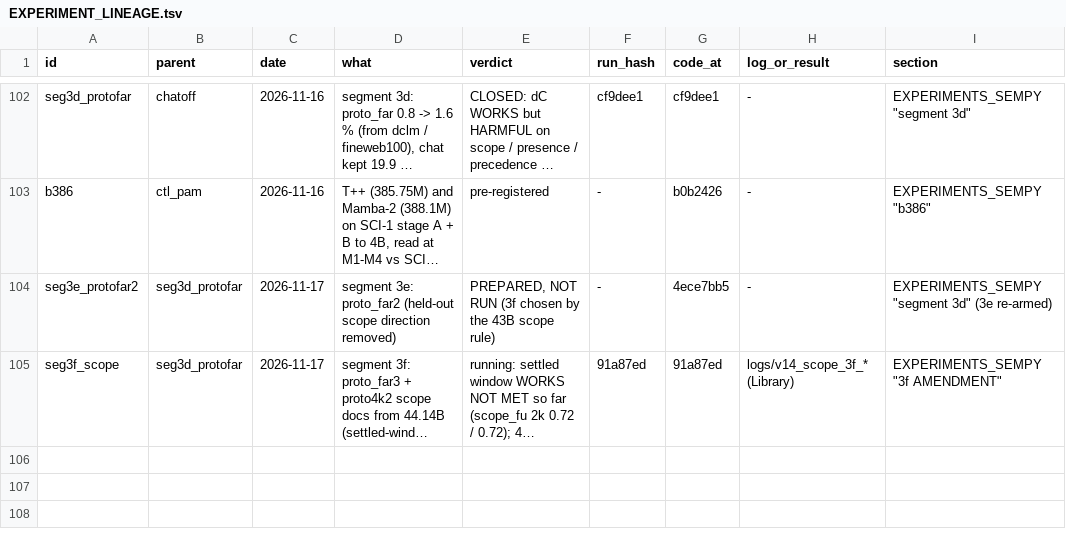
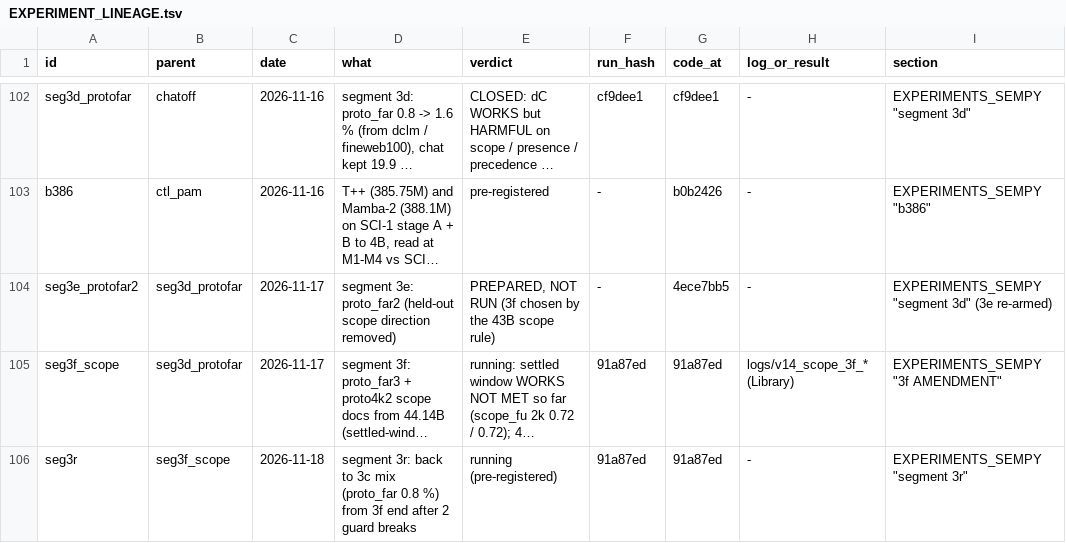
Before and after one commit to gowrav-vishwakarma/qllm2, a TSV file: v13_sempty/EXPERIMENT_LINEAGE.tsv, drawn as a sheet; only a part is shown, gaps mark what is left out; long unchanged cells end in …; the diff names each change by its address in the sheet, - before the commit and + after, or states it on an @@ line.

Commit message:
segment 3r pre-registered (3c mix from 3f end after 3f's second guard break at +1.5B; same per-save guard; scope moves to 100M twins) (docs only)

```diff
--- a/v13_sempty/EXPERIMENT_LINEAGE.tsv
+++ b/v13_sempty/EXPERIMENT_LINEAGE.tsv
+row 106: seg3r | seg3f_scope | 2026-11-18 | segment 3r: back to 3c mix (proto_far 0.8 %) from 3f end after 2 guard breaks | running (pre-registered) | 91a87ed | 91a87ed | - | EXPERIMENTS_SEMPY "segment 3r"
```
Also changed, not shown: 2 other files.
